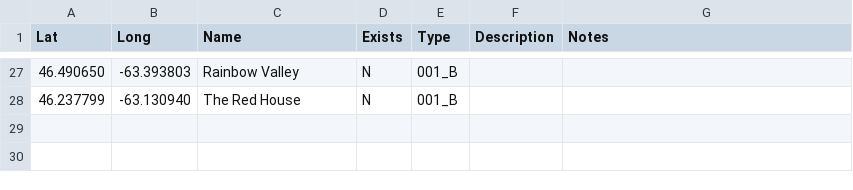
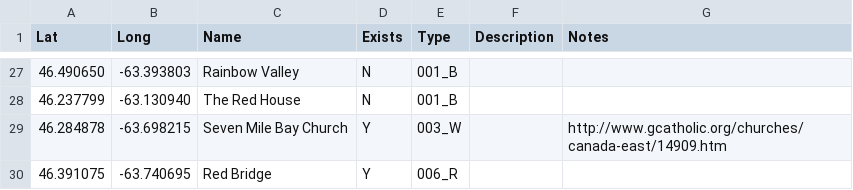
Before and after one commit to peidevs/OpenDataBookClub, a CSV file: data/sandbox/landmarks/landmarks.csv, drawn as a sheet; only a part is shown, gaps mark what is left out.

```diff
--- a/data/sandbox/landmarks/landmarks.csv
+++ b/data/sandbox/landmarks/landmarks.csv
@@ -28 +28,3 @@
 46.237799,-63.130940,"The Red House","N","001_B","",""
+46.284878,-63.698215,"Seven Mile Bay Church","Y","003_W","","http://www.gcatholic.org/churches/canada-east/14909.htm"
+46.391075,-63.740695,"Red Bridge","Y","006_R","",""
```
Also changed, not shown: 1 other file.
